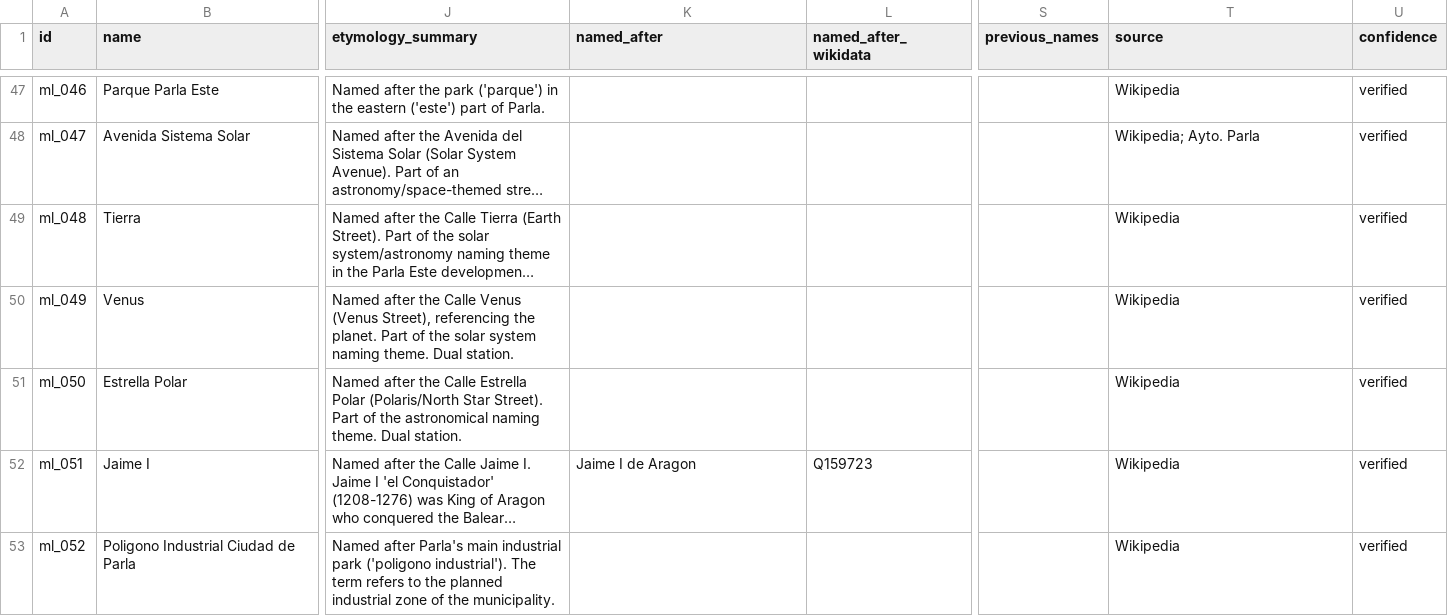
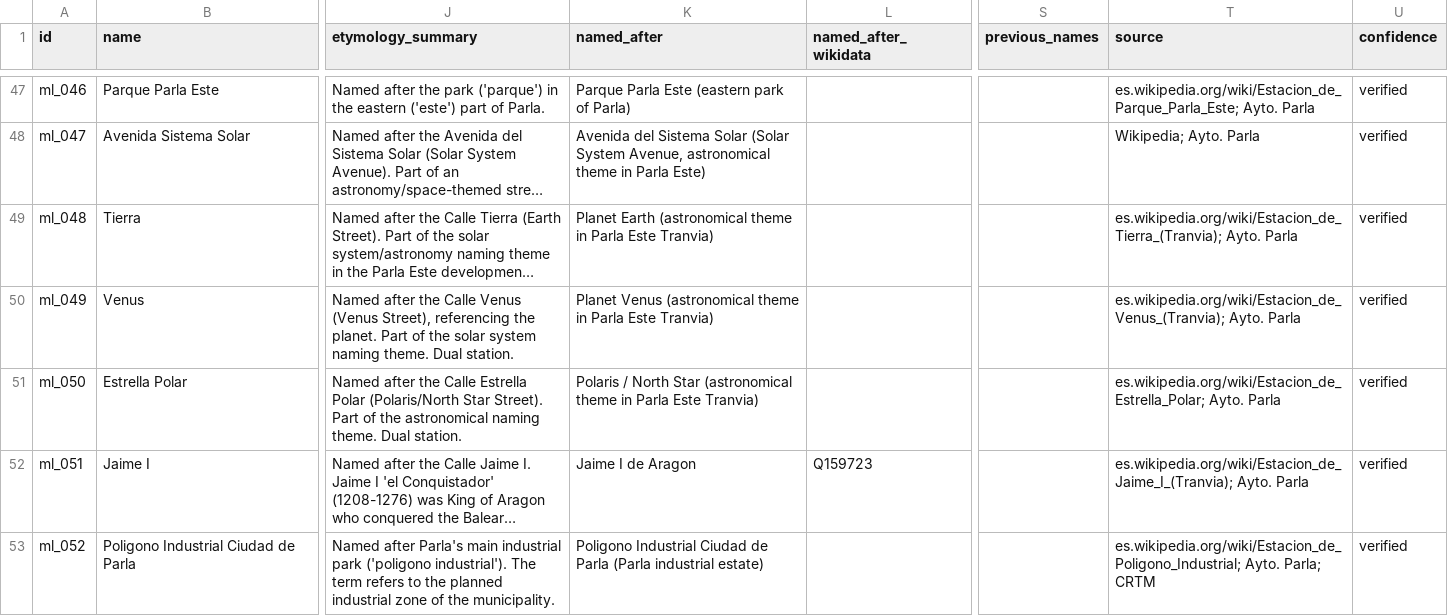
Before and after one commit to lbm364dl/toponyms-origins, a CSV file: data/madrid_metro_ligero_stations.csv, drawn as a sheet; only a part is shown, gaps mark what is left out; long unchanged cells end in …; the diff covers the shown part only; the diff names each change by its address in the sheet, - before the commit and + after, or states it on an @@ line.

```diff
--- a/data/madrid_metro_ligero_stations.csv
+++ b/data/madrid_metro_ligero_stations.csv
-K47 (named_after): (empty)
+K47 (named_after): Parque Parla Este (eastern park of Parla)
-T47 (source): Wikipedia
+T47 (source): es.wikipedia.org/wiki/Estacion_de_Parque_Parla_Este; Ayto. Parla
-K48 (named_after): (empty)
+K48 (named_after): Avenida del Sistema Solar (Solar System Avenue, astronomical theme in Parla Este)
-K49 (named_after): (empty)
+K49 (named_after): Planet Earth (astronomical theme in Parla Este Tranvia)
-T49 (source): Wikipedia
+T49 (source): es.wikipedia.org/wiki/Estacion_de_Tierra_(Tranvia); Ayto. Parla
-K50 (named_after): (empty)
+K50 (named_after): Planet Venus (astronomical theme in Parla Este Tranvia)
-T50 (source): Wikipedia
+T50 (source): es.wikipedia.org/wiki/Estacion_de_Venus_(Tranvia); Ayto. Parla
-K51 (named_after): (empty)
+K51 (named_after): Polaris / North Star (astronomical theme in Parla Este Tranvia)
-T51 (source): Wikipedia
+T51 (source): es.wikipedia.org/wiki/Estacion_de_Estrella_Polar; Ayto. Parla
-T52 (source): Wikipedia
+T52 (source): es.wikipedia.org/wiki/Estacion_de_Jaime_I_(Tranvia); Ayto. Parla
-K53 (named_after): (empty)
+K53 (named_after): Poligono Industrial Ciudad de Parla (Parla industrial estate)
-T53 (source): Wikipedia
+T53 (source): es.wikipedia.org/wiki/Estacion_de_Poligono_Industrial; Ayto. Parla; CRTM
```
Also changed, not shown: 65 edited cells elsewhere in this file.
